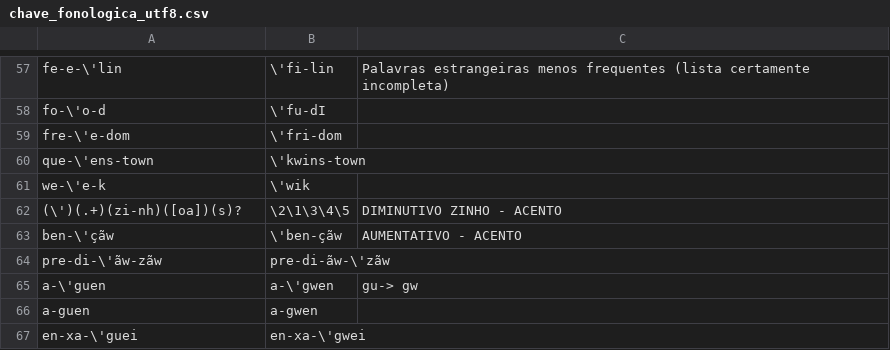
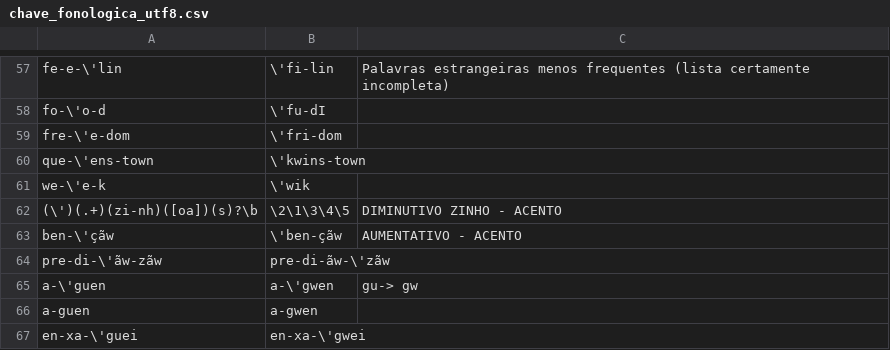
Before and after one commit to oushiro/silac, a CSV file: chave_fonologica_utf8.csv, drawn as a sheet; only a part is shown, gaps mark what is left out.

Commit message:
Update chave_fonologica_utf8.csv

```diff
--- a/chave_fonologica_utf8.csv
+++ b/chave_fonologica_utf8.csv
@@ -61,3 +61,3 @@ que-\'ens-town;\'kwins-town;
 we-\'e-k;\'wik;
-(\')(.+)(zi-nh)([oa])(s)?;\2\1\3\4\5;DIMINUTIVO ZINHO - ACENTO
+(\')(.+)(zi-nh)([oa])(s)?\b;\2\1\3\4\5;DIMINUTIVO ZINHO - ACENTO
 ben-\'çãw;\'ben-çãw;AUMENTATIVO - ACENTO
```
